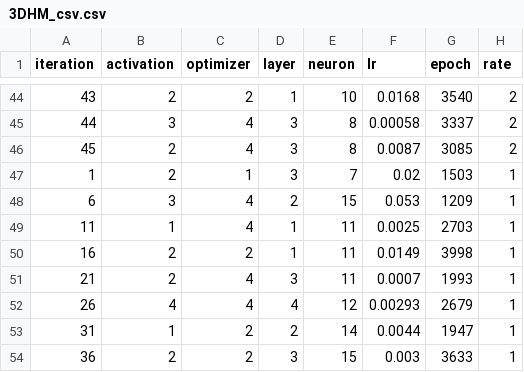
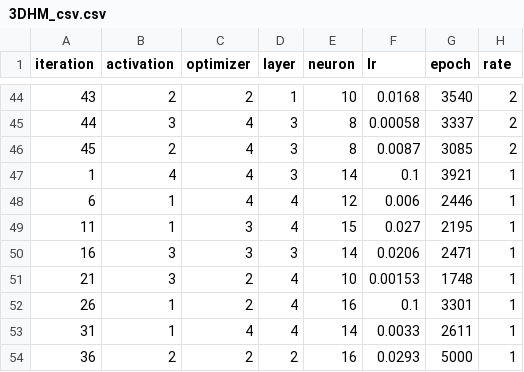
Before and after one commit to Taeho-Jeong/parallelHP, a CSV file: 3DHM_csv.csv, drawn as a sheet; only a part is shown, gaps mark what is left out; the diff covers the shown part only.

Commit message:
Add files via upload

```diff
--- a/3DHM_csv.csv
+++ b/3DHM_csv.csv
@@ -46,9 +46,9 @@
 45,2,4,3,8,0.0087,3085,2
-1,2,1,3,7,0.02,1503,1
-6,3,4,2,15,0.053,1209,1
-11,1,4,1,11,0.0025,2703,1
-16,2,2,1,11,0.0149,3998,1
-21,2,4,3,11,0.0007,1993,1
-26,4,4,4,12,0.00293,2679,1
-31,1,2,2,14,0.0044,1947,1
-36,2,2,3,15,0.003,3633,1
+1,4,4,3,14,0.1,3921,1
+6,1,4,4,12,0.006,2446,1
+11,1,3,4,15,0.027,2195,1
+16,3,3,3,14,0.0206,2471,1
+21,3,2,4,10,0.00153,1748,1
+26,1,2,4,16,0.1,3301,1
+31,1,4,4,14,0.0033,2611,1
+36,2,2,2,16,0.0293,5000,1
```
Also changed, not shown: 1 added row and 10 edited cells elsewhere in this file.
